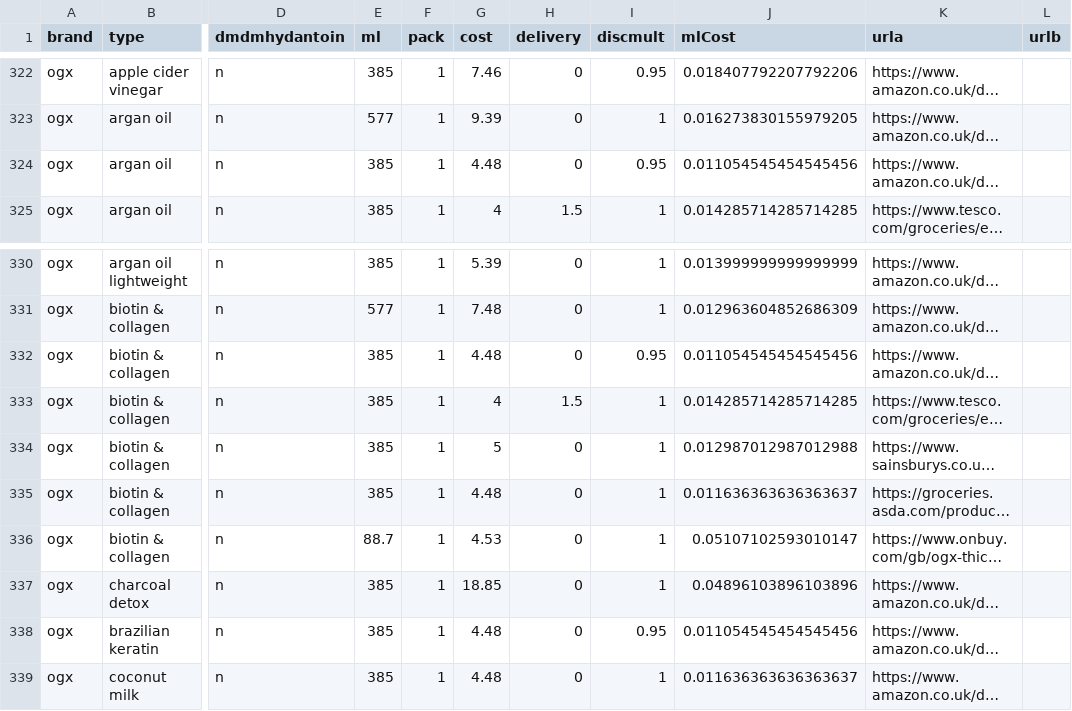
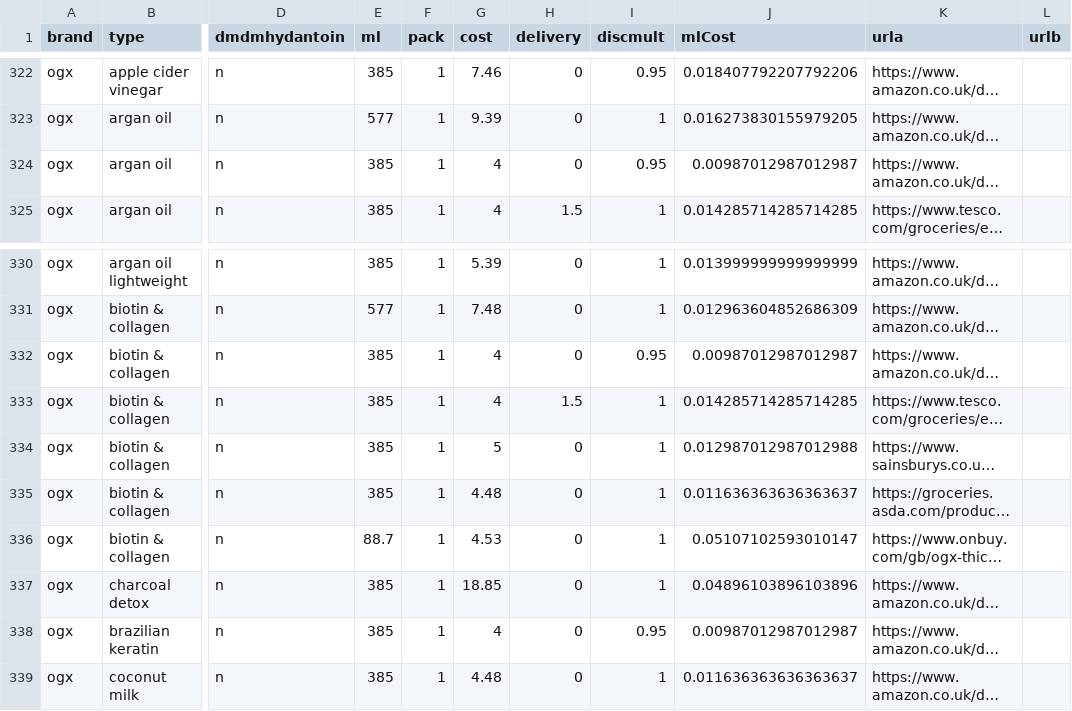
Before and after one commit to prototype99/price-shampoo, a CSV file: data.csv, drawn as a sheet; only a part is shown, gaps mark what is left out; long unchanged cells end in …; the diff names each change by its address in the sheet, - before the commit and + after, or states it on an @@ line.

Commit message:
Update product pricing data
Corrects the price for several OGX products from £4.48 to £4.00 in the dataset, specifically for Amazon UK listings.

```diff
--- a/data.csv
+++ b/data.csv
-G324 (cost): 4.48
+G324 (cost): 4
-J324 (mlCost): 0.011054545454545456
+J324 (mlCost): 0.00987012987012987
-G332 (cost): 4.48
+G332 (cost): 4
-J332 (mlCost): 0.011054545454545456
+J332 (mlCost): 0.00987012987012987
-G338 (cost): 4.48
+G338 (cost): 4
-J338 (mlCost): 0.011054545454545456
+J338 (mlCost): 0.00987012987012987
```
